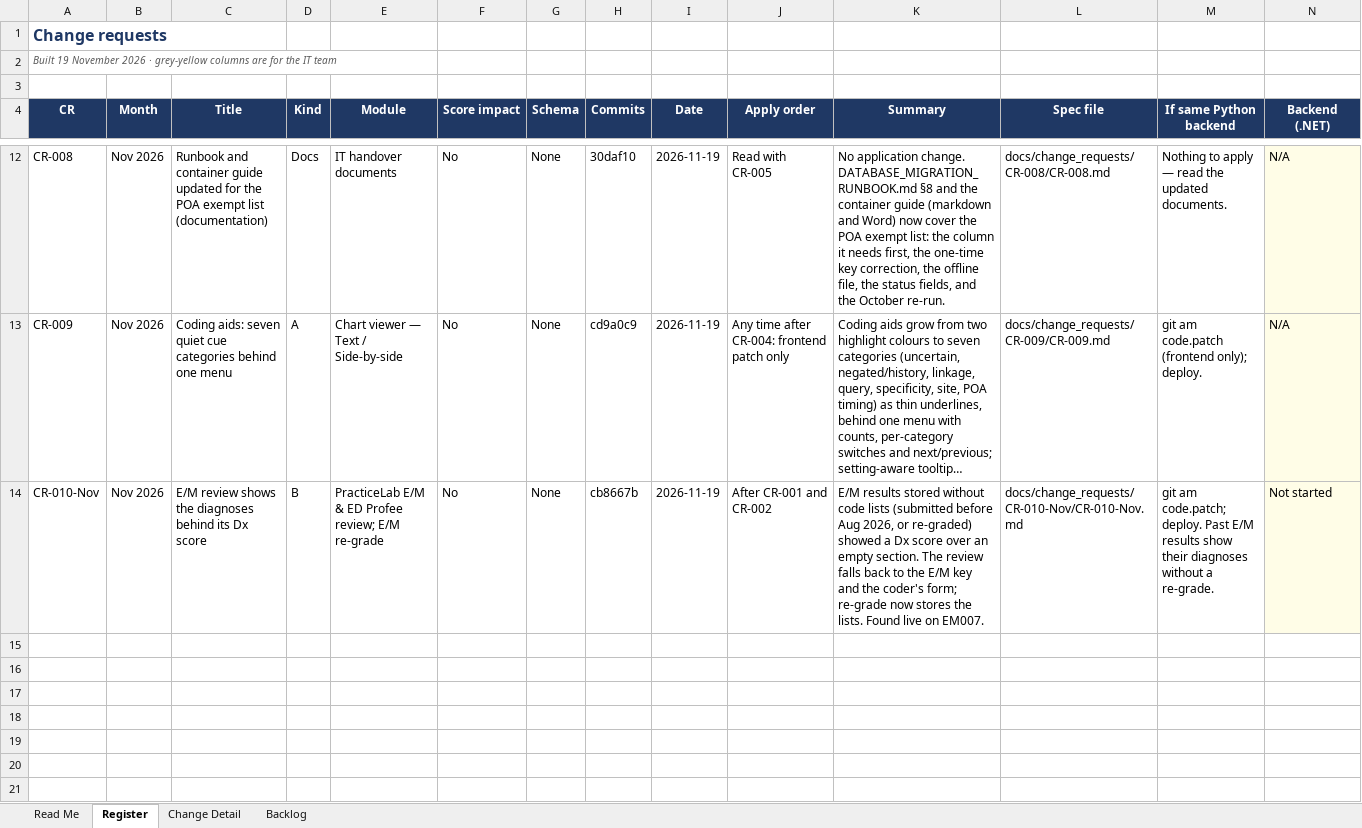
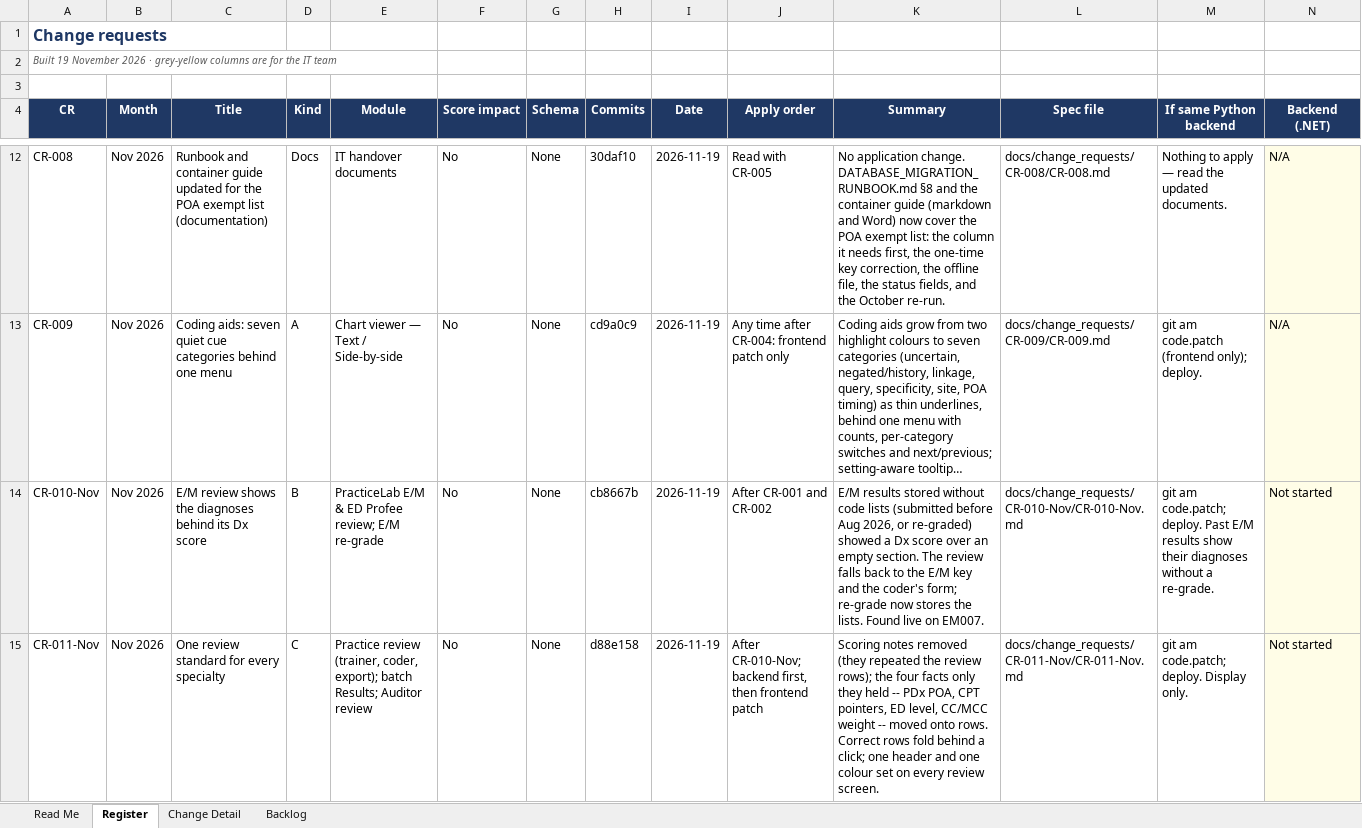
Before and after one commit to codingbuddy17-jpg/PracticeLab, an Excel workbook: docs/PracticeLab_Change_Register.xlsx, sheet Register, drawn as a sheet; only a part is shown, gaps mark what is left out; long unchanged cells end in …; values as stored, in another font and other column widths than the file's, no borders; rows hold the shown columns only; the diff names each change by its address in the sheet, - before the commit and + after, or states it on an @@ line.

```diff
--- a/docs/PracticeLab_Change_Register.xlsx (sheet Register)
+++ b/docs/PracticeLab_Change_Register.xlsx (sheet Register)
+row 15: CR-011-Nov | Nov 2026 | One review standard for every specialty | C | Practice review (trainer, coder, export); batch Results; Auditor review | No | None | d88e158 | 2026-11-19 | After CR-010-Nov; backend first, then frontend patch | Scoring notes removed (they repeated the review rows); the four facts only they held -- PDx POA, CPT pointers, ED level, CC/MCC weight -- moved onto rows. Correct rows fold behind a click; one header and one colour set on every review screen. | docs/change_requests/CR-011-Nov/CR-011-Nov.md | git am code.patch; deploy. Display only. | Not started
```
Also changed, not shown: sheet Change Detail, 6 other files.
